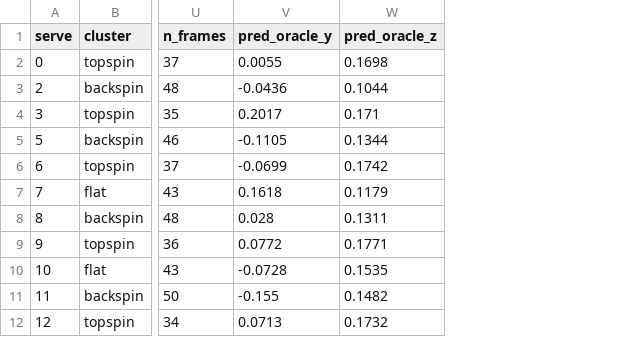
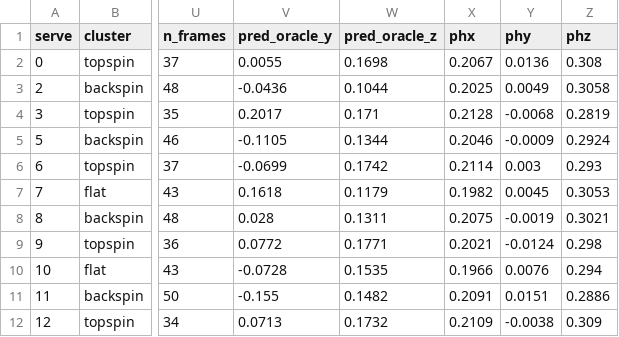
Before and after one commit to ttt565/pingpong-landing-prediction, a CSV file: gazebo/board_out/board_dataset.csv, drawn as a sheet; only a part is shown, gaps mark what is left out; the diff names each change by its address in the sheet, - before the commit and + after, or states it on an @@ line.

```diff
--- a/gazebo/board_out/board_dataset.csv
+++ b/gazebo/board_out/board_dataset.csv
+column X (phx), rows 2-12: 0.2067 | 0.2025 | 0.2128 | 0.2046 | 0.2114 | 0.1982 | 0.2075 | 0.2021 | 0.1966 | 0.2091 | 0.2109
+column Y (phy), rows 2-12: 0.0136 | 0.0049 | -0.0068 | -0.0009 | 0.003 | 0.0045 | -0.0019 | -0.0124 | 0.0076 | 0.0151 | -0.0038
+column Z (phz), rows 2-12: 0.308 | 0.3058 | 0.2819 | 0.2924 | 0.293 | 0.3053 | 0.3021 | 0.298 | 0.294 | 0.2886 | 0.309
```
Also changed, not shown: 4 other files.
